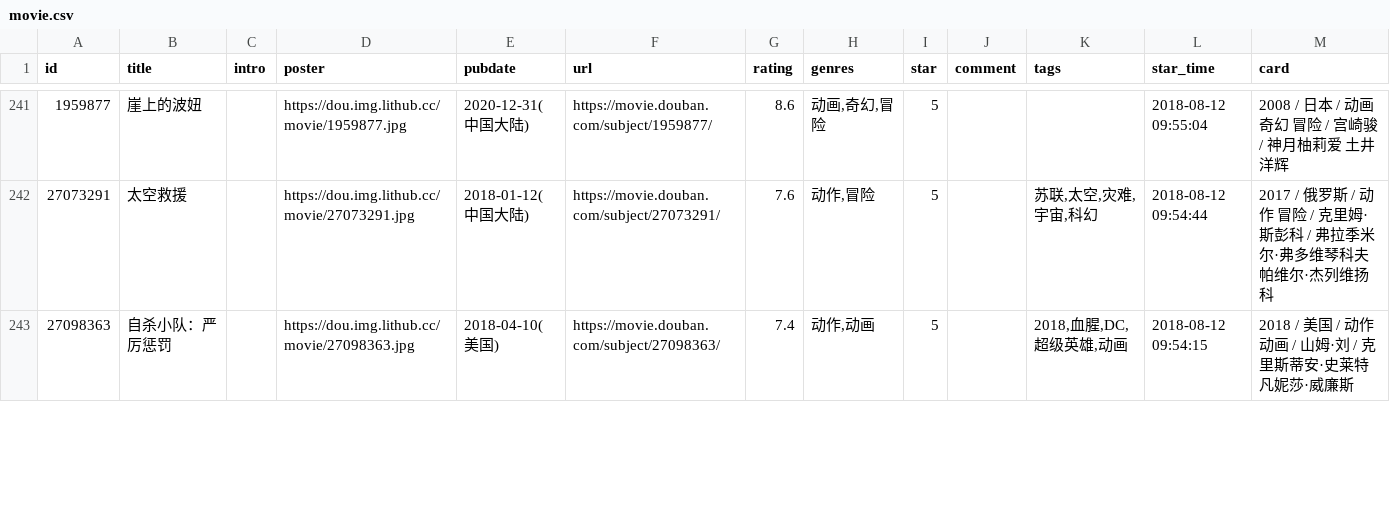
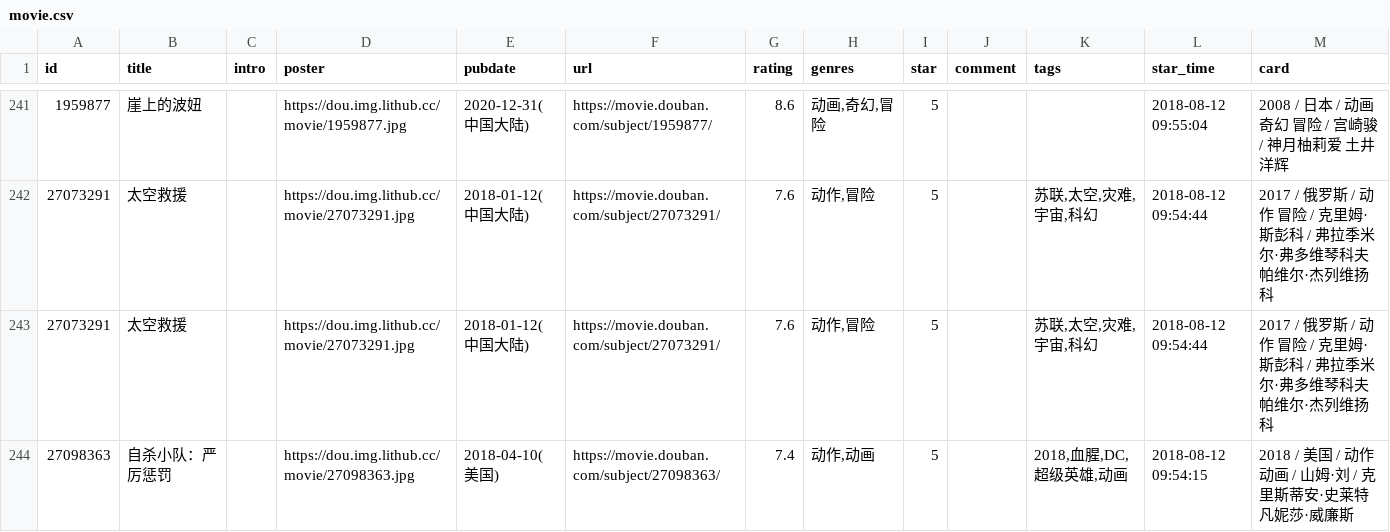
Before and after one commit to spacding/spacding.github.io, a CSV file: data/douban/movie.csv, drawn as a sheet; only a part is shown, gaps mark what is left out; the diff covers the shown part only; the diff names each change by its address in the sheet, - before the commit and + after, or states it on an @@ line.

Commit message:
chore: update douban data

```diff
--- a/data/douban/movie.csv
+++ b/data/douban/movie.csv
+row 243: 27073291 | 太空救援 |  | https://dou.img.lithub.cc/movie/27073291.jpg | 2018-01-12(中国大陆) | https://movie.douban.com/subject/27073291/ | 7.6 | 动作,冒险 | 5 |  | 苏联,太空,灾难,宇宙,科幻 | 2018-08-12 09:54:44 | 2017 / 俄罗斯 / 动作 冒险 / 克里姆·斯彭科 / 弗拉季米尔·弗多维琴科夫 帕维尔·杰列维扬科
```
Also changed, not shown: 2 added rows and 3 removed rows elsewhere in this file.
